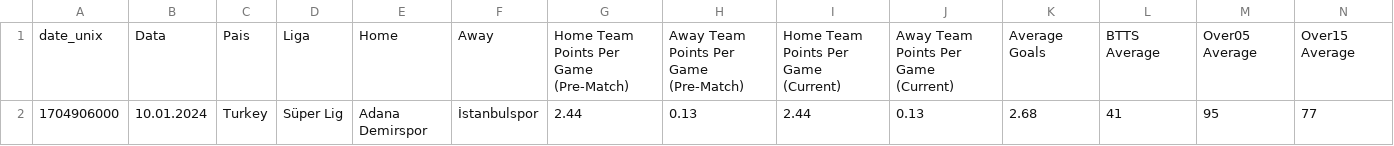
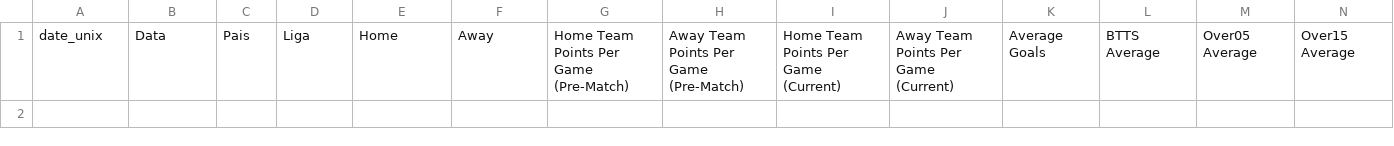
Before and after one commit to scooby75/bdfootball, a CSV file: Apostas_HA.csv, drawn as a sheet; only a part is shown; rows hold the shown columns only; the diff names each change by its address in the sheet, - before the commit and + after, or states it on an @@ line.

```diff
--- a/Apostas_HA.csv
+++ b/Apostas_HA.csv
-row 2: 1704906000 | 10.01.2024 | Turkey | Süper Lig | Adana Demirspor | İstanbulspor | 2.44 | 0.13 | 2.44 | 0.13 | 2.68 | 41 | 95 | 77
```
Also changed, not shown: Predict.csv.
